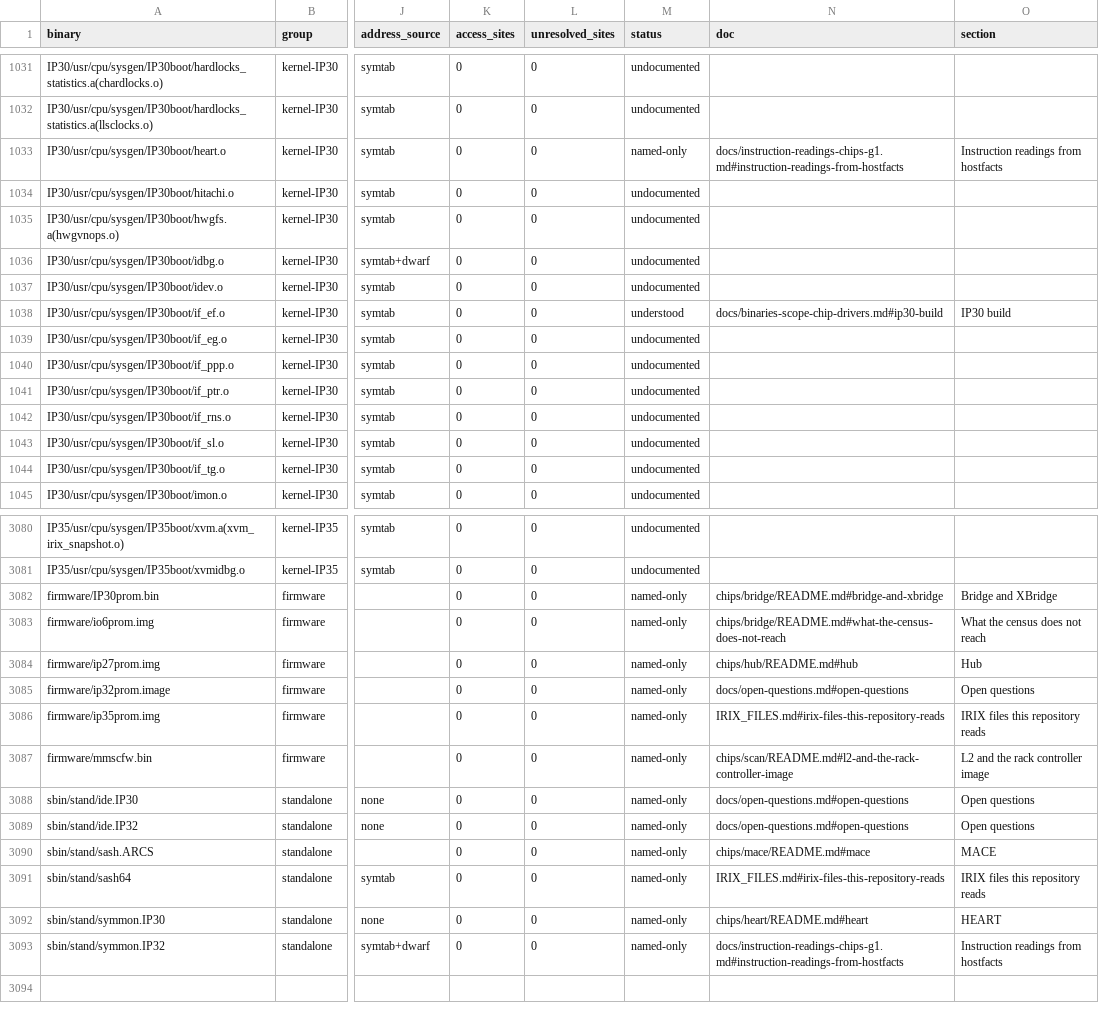
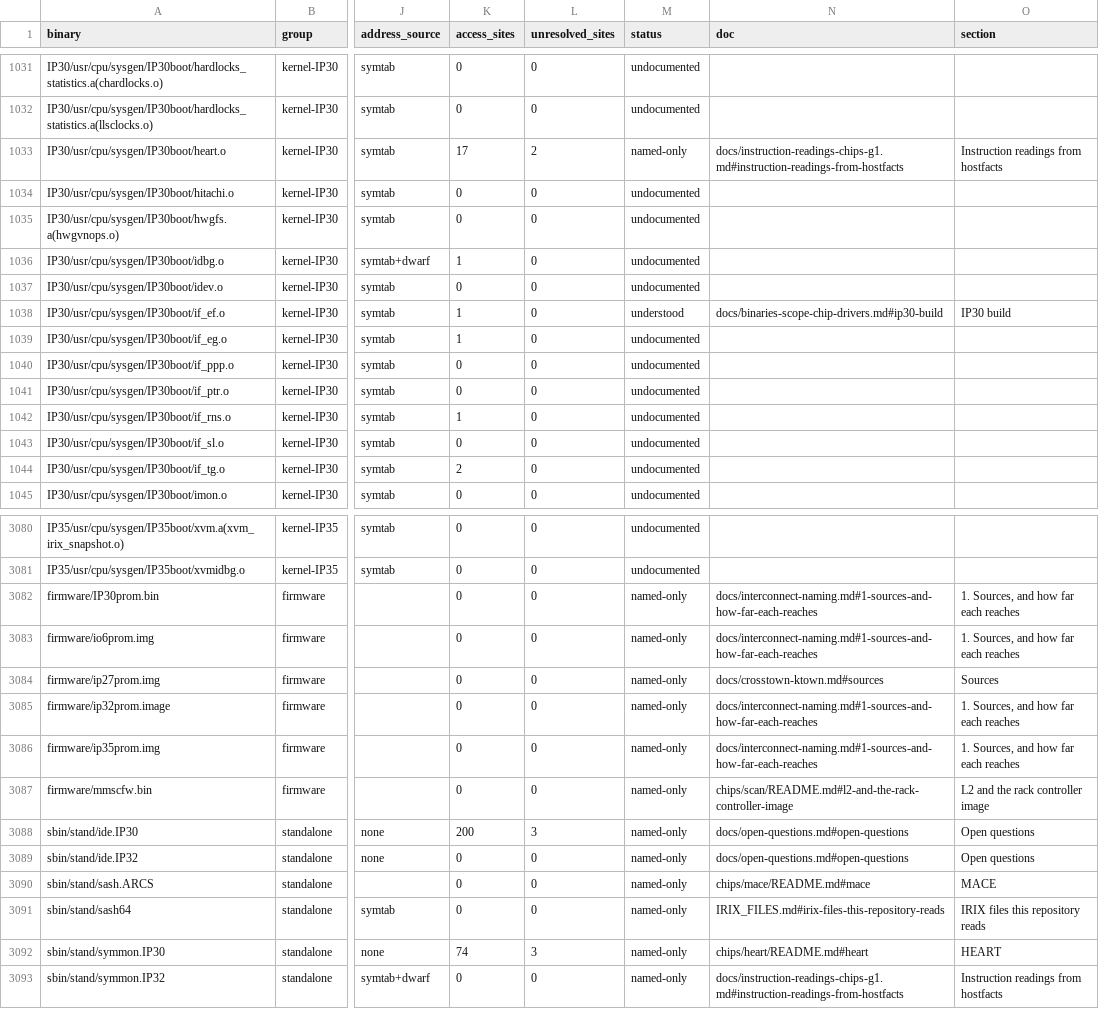
Before and after one commit to jamesbraid/chips, a TSV file: docs/inventory/binaries.tsv, drawn as a sheet; only a part is shown, gaps mark what is left out; the diff covers the shown part only; the diff names each change by its address in the sheet, - before the commit and + after, or states it on an @@ line.

```diff
--- a/docs/inventory/binaries.tsv
+++ b/docs/inventory/binaries.tsv
-K1033 (access_sites): 0
+K1033 (access_sites): 17
-L1033 (unresolved_sites): 0
+L1033 (unresolved_sites): 2
-K1036 (access_sites): 0
+K1036 (access_sites): 1
-K1038:K1039 (access_sites): 0
+K1038:K1039 (access_sites): 1
-K1042 (access_sites): 0
+K1042 (access_sites): 1
-K1044 (access_sites): 0
+K1044 (access_sites): 2
-N3082 (doc): chips/bridge/README.md#bridge-and-xbridge
+N3082 (doc): docs/interconnect-naming.md#1-sources-and-how-far-each-reaches
-O3082 (section): Bridge and XBridge
+O3082 (section): 1. Sources, and how far each reaches
-N3083 (doc): chips/bridge/README.md#what-the-census-does-not-reach
+N3083 (doc): docs/interconnect-naming.md#1-sources-and-how-far-each-reaches
-O3083 (section): What the census does not reach
+O3083 (section): 1. Sources, and how far each reaches
-N3084 (doc): chips/hub/README.md#hub
+N3084 (doc): docs/crosstown-ktown.md#sources
-O3084 (section): Hub
+O3084 (section): Sources
-N3085 (doc): docs/open-questions.md#open-questions
+N3085 (doc): docs/interconnect-naming.md#1-sources-and-how-far-each-reaches
-O3085 (section): Open questions
+O3085 (section): 1. Sources, and how far each reaches
-N3086 (doc): IRIX_FILES.md#irix-files-this-repository-reads
+N3086 (doc): docs/interconnect-naming.md#1-sources-and-how-far-each-reaches
-O3086 (section): IRIX files this repository reads
+O3086 (section): 1. Sources, and how far each reaches
-K3088 (access_sites): 0
+K3088 (access_sites): 200
-L3088 (unresolved_sites): 0
+L3088 (unresolved_sites): 3
-K3092 (access_sites): 0
+K3092 (access_sites): 74
-L3092 (unresolved_sites): 0
+L3092 (unresolved_sites): 3
```
Also changed, not shown: 62 edited cells elsewhere in this file, docs/inventory/spec-registers.tsv, docs/inventory/summary.tsv, 4 other files.
